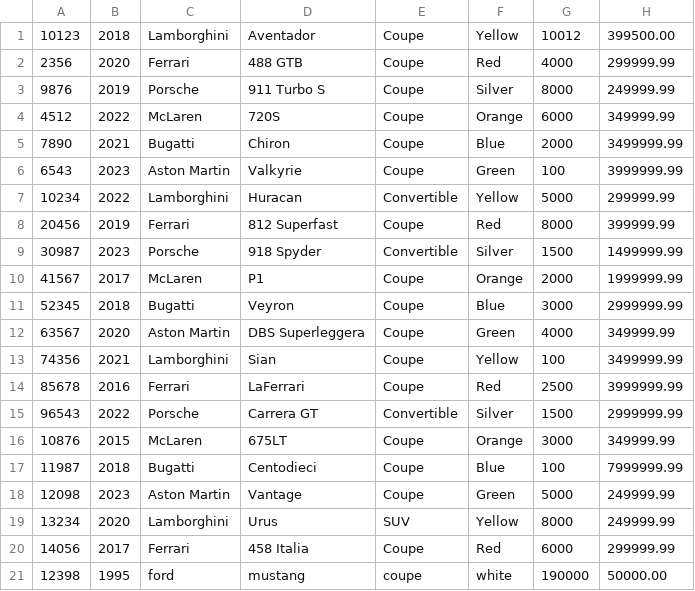
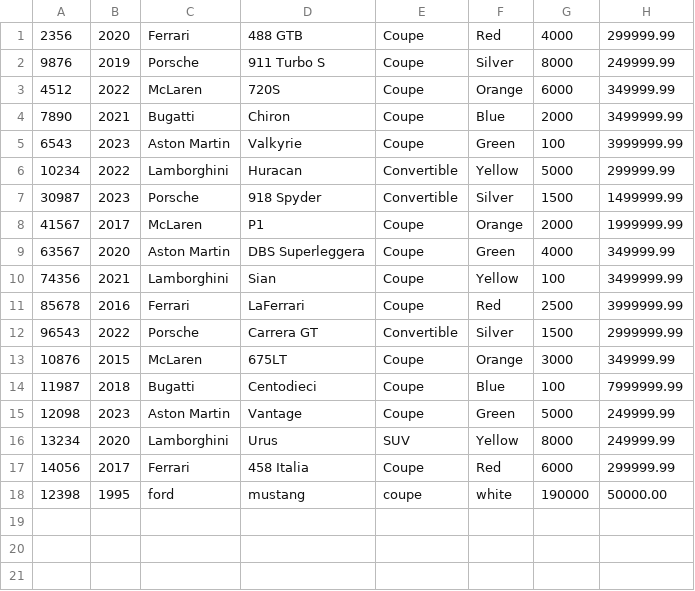
Before and after one commit to mahmed90851/CarDealershipApp, a CSV file: inventory.csv, drawn as a sheet; the diff names each change by its address in the sheet, - before the commit and + after, or states it on an @@ line.

```diff
--- a/inventory.csv
+++ b/inventory.csv
-row 1: 10123 | 2018 | Lamborghini | Aventador | Coupe | Yellow | 10012 | 399500.00
-row 8: 20456 | 2019 | Ferrari | 812 Superfast | Coupe | Red | 8000 | 399999.99
-row 11: 52345 | 2018 | Bugatti | Veyron | Coupe | Blue | 3000 | 2999999.99
```
Also changed, not shown: 6 other files.
